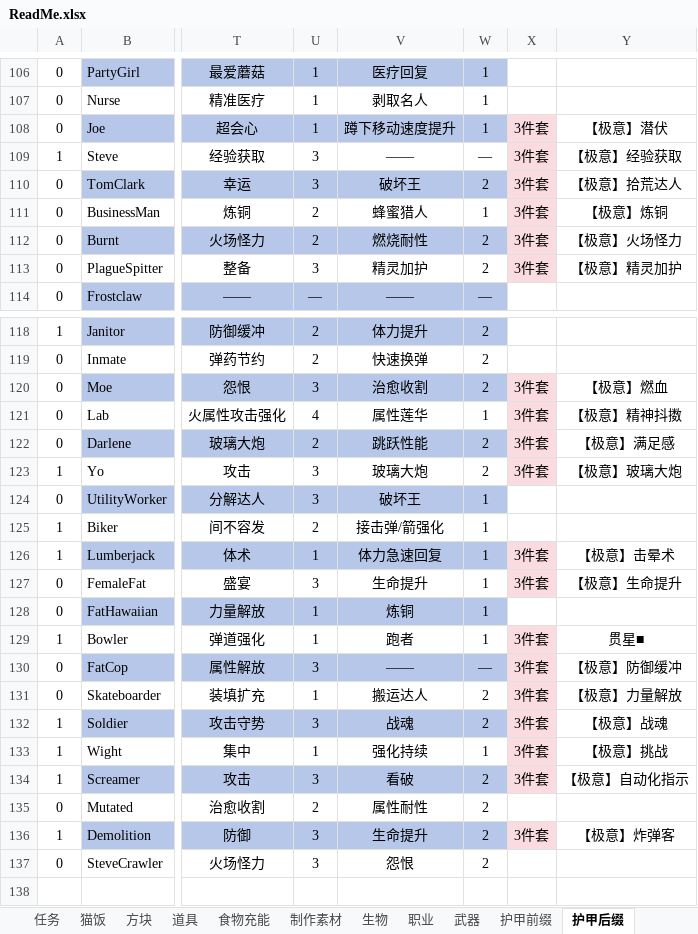
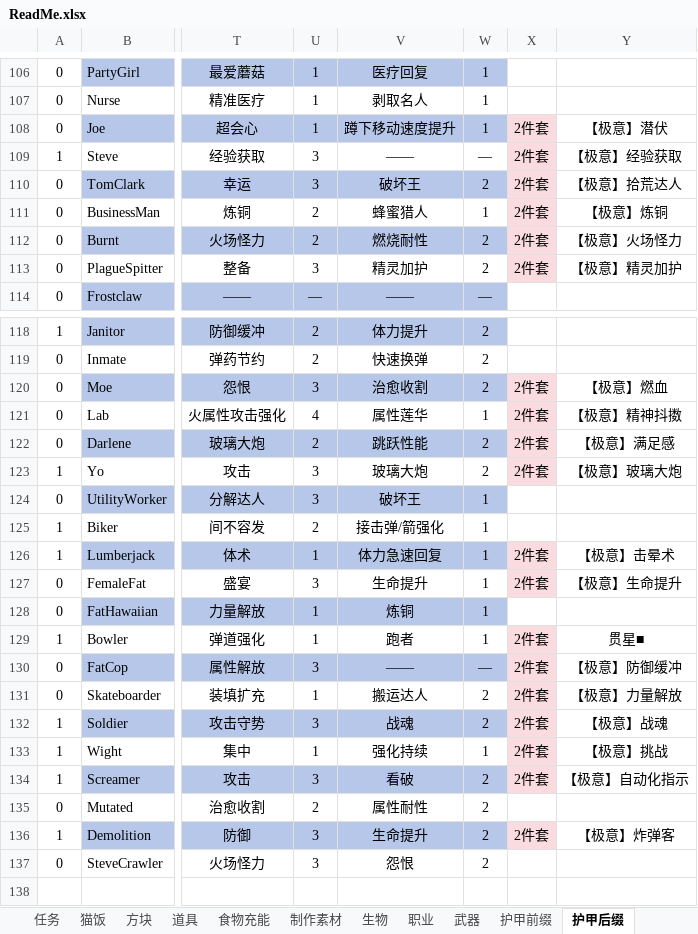
Before and after one commit to DreamBlueSun/7daystodie, an Excel workbook: IridescentAlchemy3-TraceOfBattle/ReadMe.xlsx, sheet 护甲后缀, drawn as a sheet; only a part is shown, gaps mark what is left out; values as stored, in another font and other column widths than the file's, no borders; the diff names each change by its address in the sheet, - before the commit and + after, or states it on an @@ line.

Commit message:
IridescentAlchemy3-TraceOfBattle
护甲狂化套装极意3件套效果改回了2件套触发

```diff
--- a/IridescentAlchemy3-TraceOfBattle/ReadMe.xlsx (sheet 护甲后缀)
+++ b/IridescentAlchemy3-TraceOfBattle/ReadMe.xlsx (sheet 护甲后缀)
-X108:X113: 3件套
+X108:X113: 2件套
-X120:X123: 3件套
+X120:X123: 2件套
-X126:X127: 3件套
+X126:X127: 2件套
-X129:X134: 3件套
+X129:X134: 2件套
-X136: 3件套
+X136: 2件套
```
Also changed, not shown: 3 other files.
